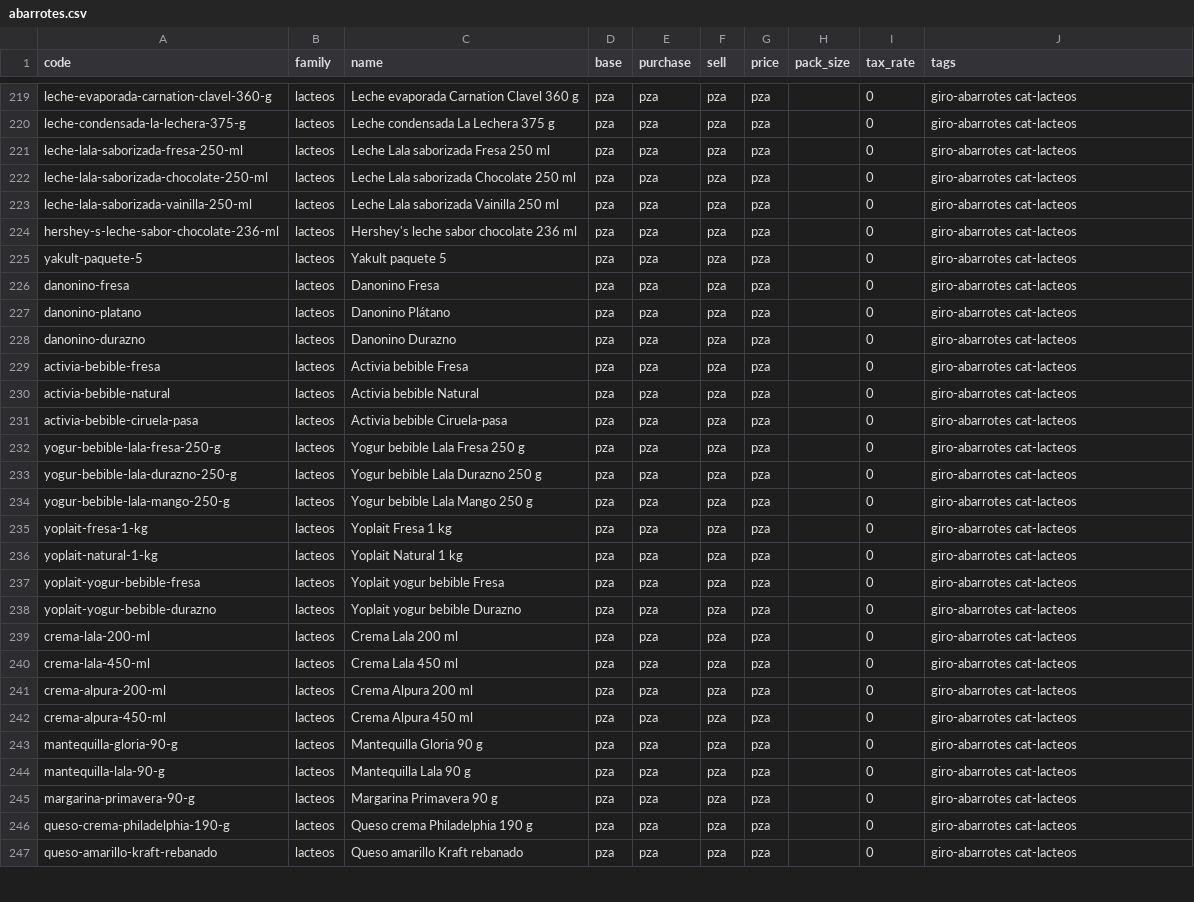
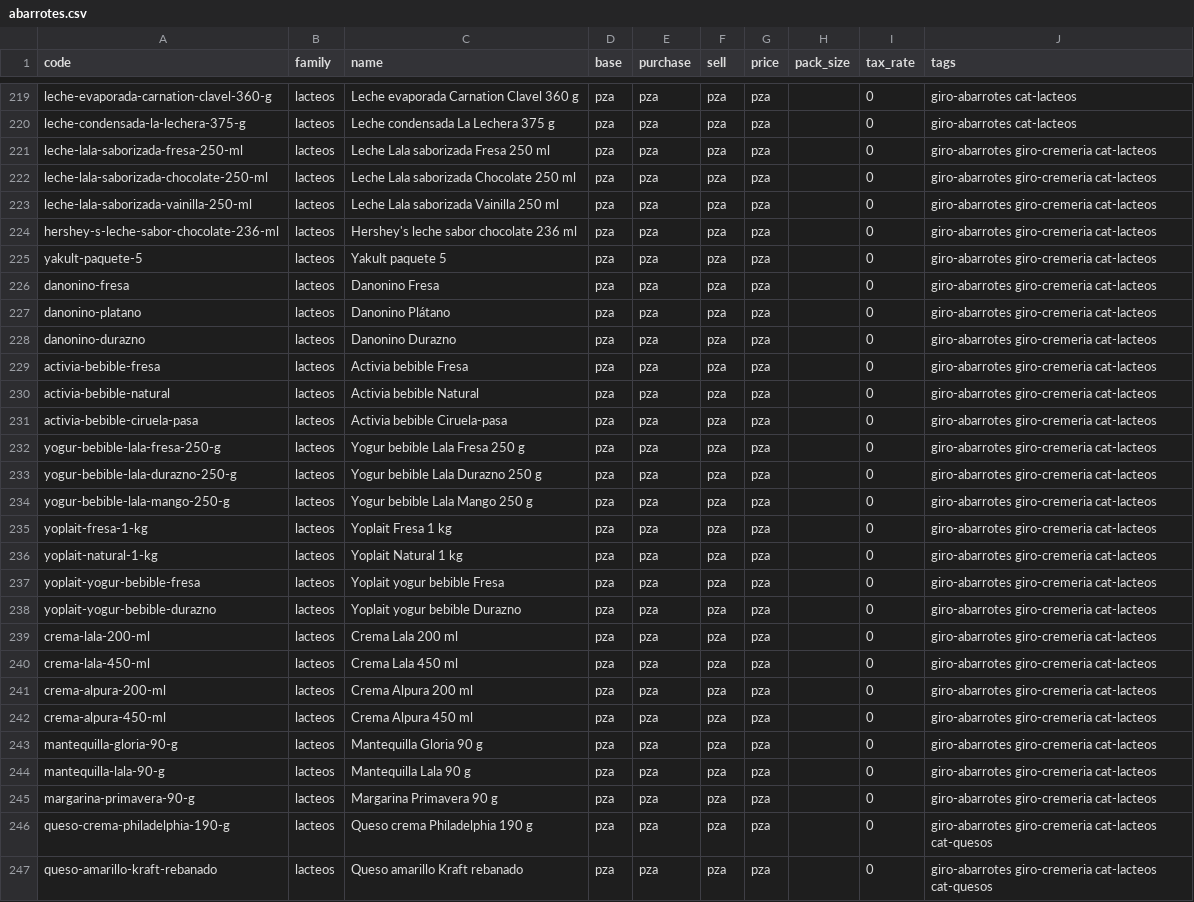
Before and after one commit to bersermi/RetailerManagementTool, a CSV file: supabase/catalog/products/abarrotes.csv, drawn as a sheet; only a part is shown, gaps mark what is left out; the diff covers the shown part only; the diff names each change by its address in the sheet, - before the commit and + after, or states it on an @@ line.

```diff
--- a/supabase/catalog/products/abarrotes.csv
+++ b/supabase/catalog/products/abarrotes.csv
-J221:J245 (tags): giro-abarrotes cat-lacteos
+J221:J245 (tags): giro-abarrotes giro-cremeria cat-lacteos
-J246:J247 (tags): giro-abarrotes cat-lacteos
+J246:J247 (tags): giro-abarrotes giro-cremeria cat-lacteos cat-quesos
```
Also changed, not shown: 42 edited cells elsewhere in this file, supabase/catalog/families.csv, supabase/catalog/products/carniceria.csv, 7 other files.
